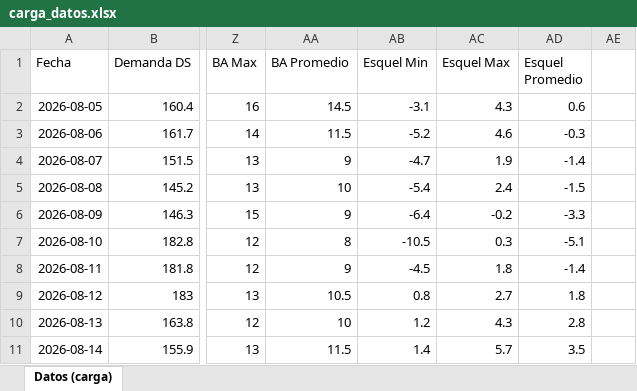
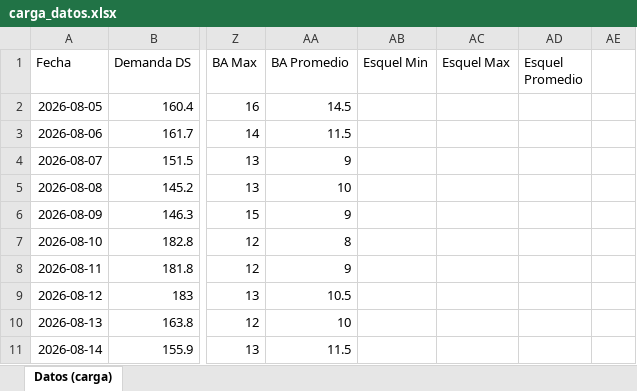
Before and after one commit to RodrigoManassero/estado-sistema-gas-rodrigo, an Excel workbook: data/carga_datos.xlsx, sheet Datos (carga), drawn as a sheet; only a part is shown, gaps mark what is left out; values as stored, in another font and other column widths than the file's, no borders; the diff covers the shown part only; the diff names each change by its address in the sheet, - before the commit and + after, or states it on an @@ line.

```diff
--- a/data/carga_datos.xlsx (sheet Datos (carga))
+++ b/data/carga_datos.xlsx (sheet Datos (carga))
-AB2 (Esquel Min): -3.1
+AB2 (Esquel Min): (empty)
-AC2 (Esquel Max): 4.3
+AC2 (Esquel Max): (empty)
-AD2 (Esquel Promedio): 0.6
+AD2 (Esquel Promedio): (empty)
-AB3 (Esquel Min): -5.2
+AB3 (Esquel Min): (empty)
-AC3 (Esquel Max): 4.6
+AC3 (Esquel Max): (empty)
-AD3 (Esquel Promedio): -0.3
+AD3 (Esquel Promedio): (empty)
-AB4 (Esquel Min): -4.7
+AB4 (Esquel Min): (empty)
-AC4 (Esquel Max): 1.9
+AC4 (Esquel Max): (empty)
-AD4 (Esquel Promedio): -1.4
+AD4 (Esquel Promedio): (empty)
-AB5 (Esquel Min): -5.4
+AB5 (Esquel Min): (empty)
-AC5 (Esquel Max): 2.4
+AC5 (Esquel Max): (empty)
-AD5 (Esquel Promedio): -1.5
+AD5 (Esquel Promedio): (empty)
-AB6 (Esquel Min): -6.4
+AB6 (Esquel Min): (empty)
-AC6 (Esquel Max): -0.2
+AC6 (Esquel Max): (empty)
-AD6 (Esquel Promedio): -3.3
+AD6 (Esquel Promedio): (empty)
-AB7 (Esquel Min): -10.5
+AB7 (Esquel Min): (empty)
-AC7 (Esquel Max): 0.3
+AC7 (Esquel Max): (empty)
-AD7 (Esquel Promedio): -5.1
+AD7 (Esquel Promedio): (empty)
-AB8 (Esquel Min): -4.5
+AB8 (Esquel Min): (empty)
-AC8 (Esquel Max): 1.8
+AC8 (Esquel Max): (empty)
-AD8 (Esquel Promedio): -1.4
+AD8 (Esquel Promedio): (empty)
-AB9 (Esquel Min): 0.8
+AB9 (Esquel Min): (empty)
-AC9 (Esquel Max): 2.7
+AC9 (Esquel Max): (empty)
-AD9 (Esquel Promedio): 1.8
+AD9 (Esquel Promedio): (empty)
-AB10 (Esquel Min): 1.2
+AB10 (Esquel Min): (empty)
-AC10 (Esquel Max): 4.3
+AC10 (Esquel Max): (empty)
-AD10 (Esquel Promedio): 2.8
+AD10 (Esquel Promedio): (empty)
-AB11 (Esquel Min): 1.4
+AB11 (Esquel Min): (empty)
-AC11 (Esquel Max): 5.7
+AC11 (Esquel Max): (empty)
-AD11 (Esquel Promedio): 3.5
+AD11 (Esquel Promedio): (empty)
```
Also changed, not shown: 126 edited cells elsewhere in this sheet, 25 other files.
